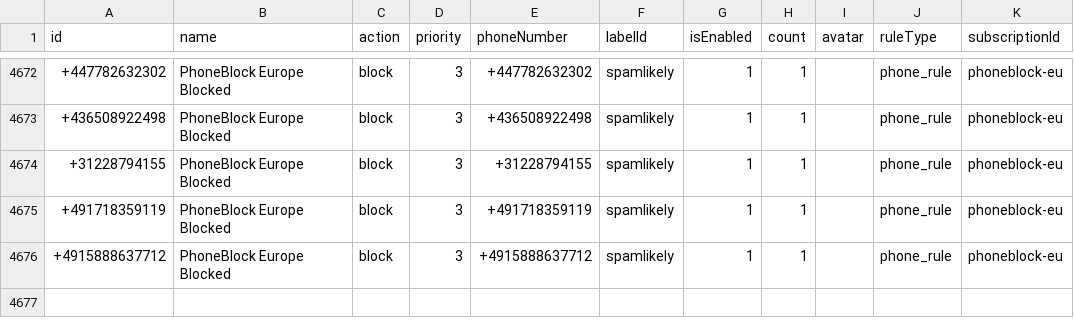
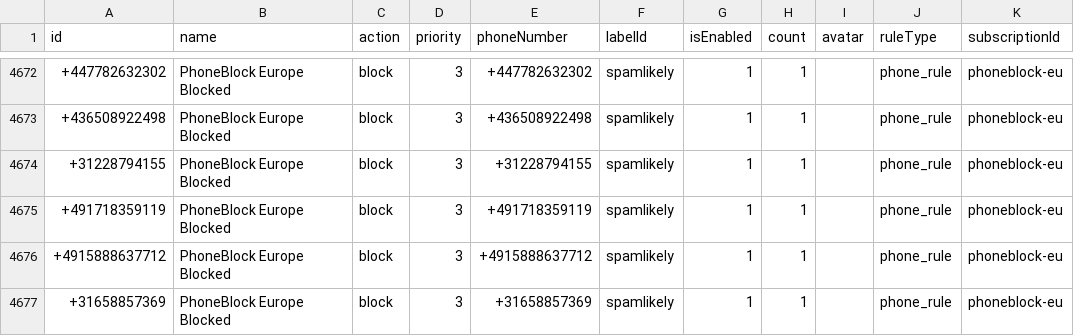
Before and after one commit to choicenew/yourcallrule, a CSV file: EU/processed_phoneblock.csv, drawn as a sheet; only a part is shown, gaps mark what is left out; the diff names each change by its address in the sheet, - before the commit and + after, or states it on an @@ line.

```diff
--- a/EU/processed_phoneblock.csv
+++ b/EU/processed_phoneblock.csv
+row 4677: +31658857369 | PhoneBlock Europe Blocked | block | 3 | +31658857369 | spamlikely | 1 | 1 |  | phone_rule | phoneblock-eu
```
Also changed, not shown: 12 other files.
